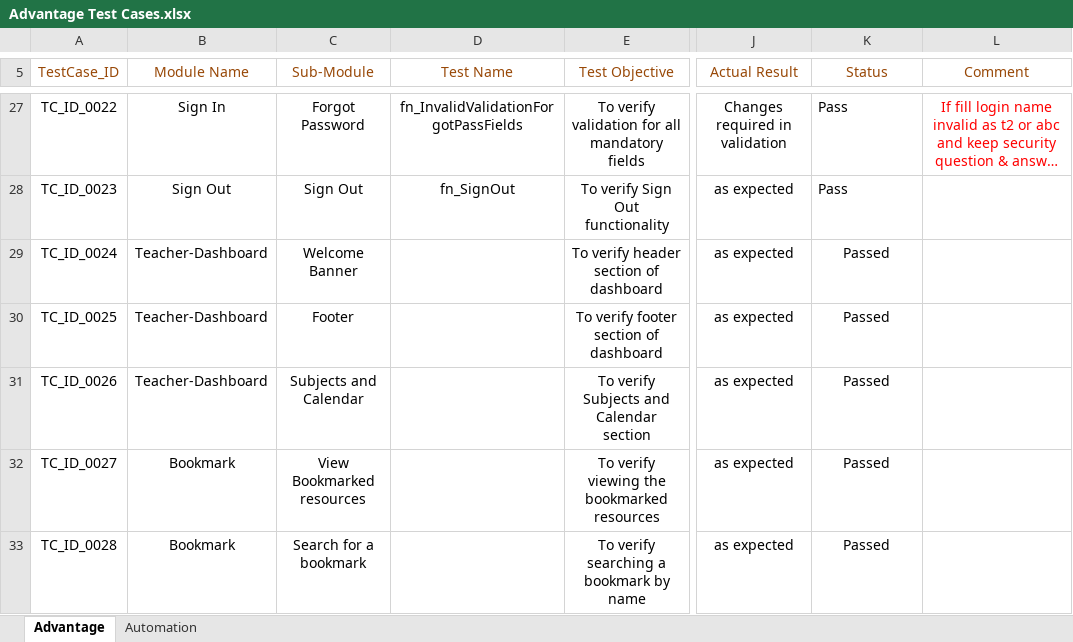
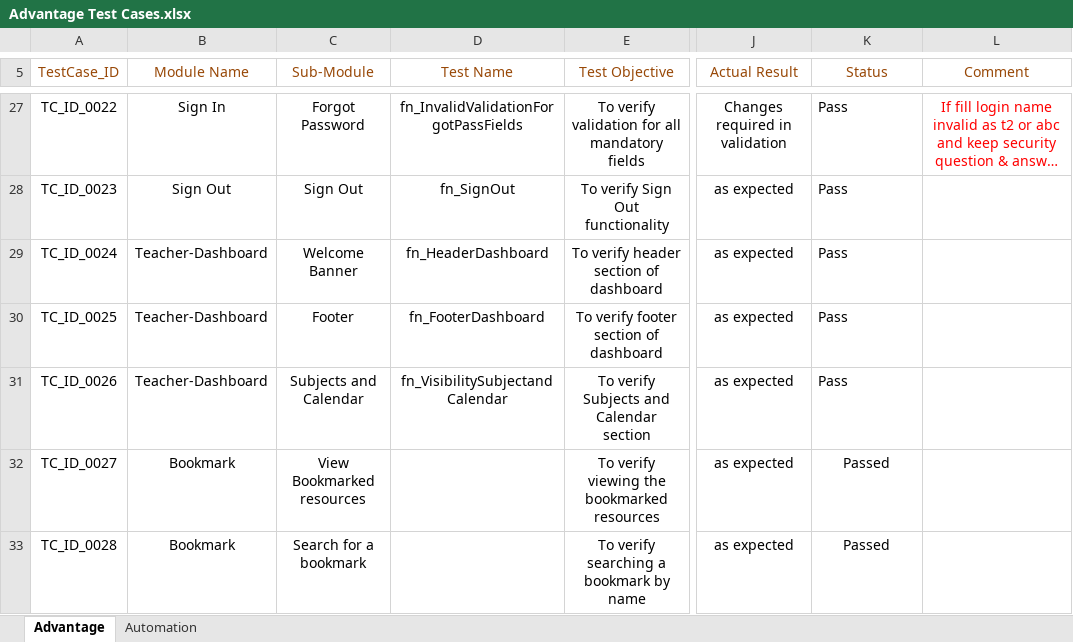
Before and after one commit to jayyadav89/Oxford-Repository, an Excel workbook: Advantage Test Cases.xlsx, sheet Advantage, drawn as a sheet; only a part is shown, gaps mark what is left out; long unchanged cells end in …; values as stored, in another font and other column widths than the file's, no borders; the diff names each change by its address in the sheet, - before the commit and + after, or states it on an @@ line.

```diff
--- a/Advantage Test Cases.xlsx (sheet Advantage)
+++ b/Advantage Test Cases.xlsx (sheet Advantage)
-D29 (Test Name): (empty)
+D29 (Test Name): fn_HeaderDashboard
-K29:K31 (Status): Passed
+K29:K31 (Status): Pass
-K29:K31 alignment: center
+K29:K31 alignment: left
-D30 (Test Name): (empty)
+D30 (Test Name): fn_FooterDashboard
-D31 (Test Name): (empty)
+D31 (Test Name): fn_VisibilitySubjectandCalendar
```
Also changed, not shown: 2 other files.
